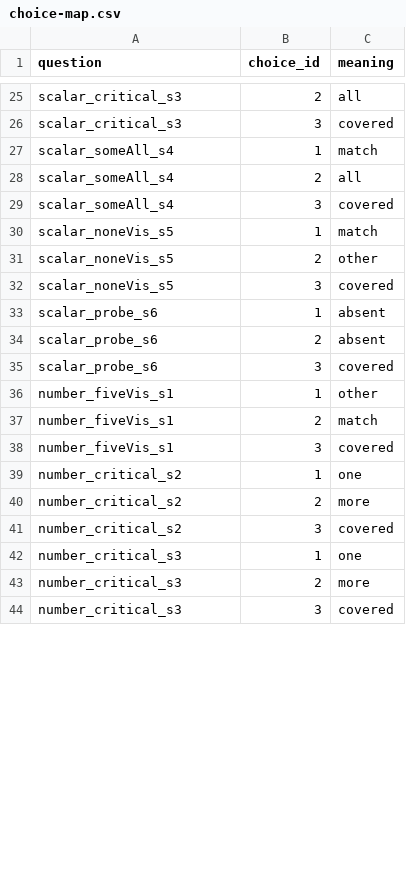
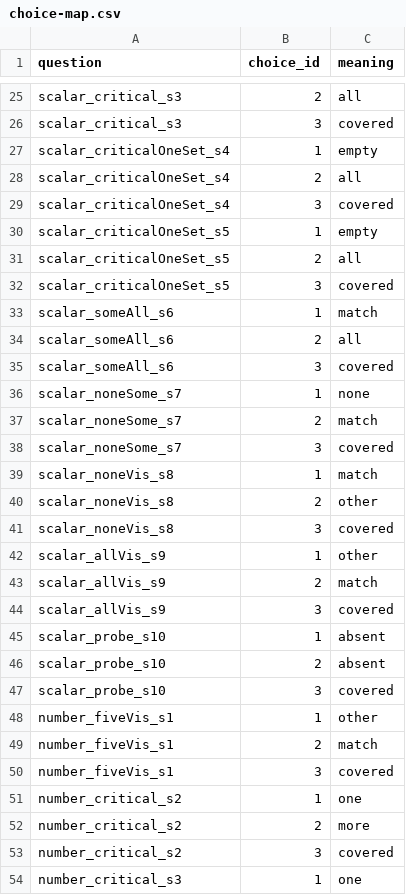
Before and after one commit to eecoppock/covered-box-replication, a CSV file: choice-map.csv, drawn as a sheet; only a part is shown, gaps mark what is left out; the shorter side is filled out with more unchanged rows; the diff covers the shown part only.

```diff
--- a/choice-map.csv
+++ b/choice-map.csv
@@ -26,11 +26,23 @@ scalar_critical_s3,2,all
 scalar_critical_s3,3,covered
-scalar_someAll_s4,1,match
-scalar_someAll_s4,2,all
-scalar_someAll_s4,3,covered
-scalar_noneVis_s5,1,match
-scalar_noneVis_s5,2,other
-scalar_noneVis_s5,3,covered
-scalar_probe_s6,1,absent
-scalar_probe_s6,2,absent
-scalar_probe_s6,3,covered
+scalar_criticalOneSet_s4,1,empty
+scalar_criticalOneSet_s4,2,all
+scalar_criticalOneSet_s4,3,covered
+scalar_criticalOneSet_s5,1,empty
+scalar_criticalOneSet_s5,2,all
+scalar_criticalOneSet_s5,3,covered
+scalar_someAll_s6,1,match
+scalar_someAll_s6,2,all
+scalar_someAll_s6,3,covered
+scalar_noneSome_s7,1,none
+scalar_noneSome_s7,2,match
+scalar_noneSome_s7,3,covered
+scalar_noneVis_s8,1,match
+scalar_noneVis_s8,2,other
+scalar_noneVis_s8,3,covered
+scalar_allVis_s9,1,other
+scalar_allVis_s9,2,match
+scalar_allVis_s9,3,covered
+scalar_probe_s10,1,absent
+scalar_probe_s10,2,absent
+scalar_probe_s10,3,covered
 number_fiveVis_s1,1,other
```
Also changed, not shown: 12 added rows and 9 edited cells elsewhere in this file, coveredbox-fake-data.csv, 38 other files.
